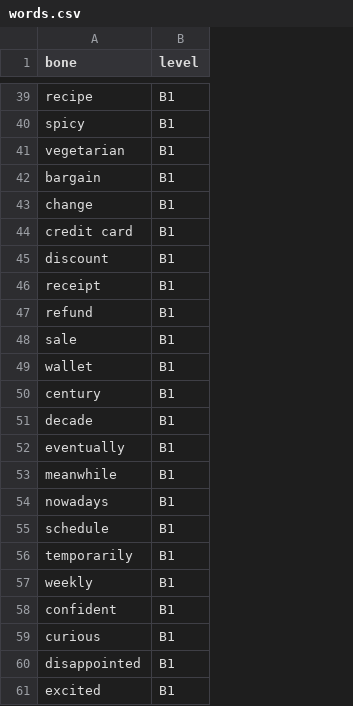
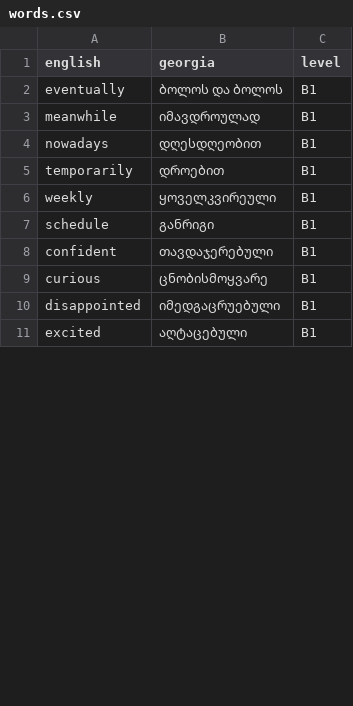
Before and after one commit to zukkaa13/translate_backend, a CSV file: csvapp/static/csv/words.csv, drawn as a sheet; only a part is shown, gaps mark what is left out; removed rows and columns are numbered as before the commit, all else as after; the diff covers the shown part only; the diff names each change by its address in the sheet, - before the commit and + after, or states it on an @@ line.

```diff
--- a/csvapp/static/csv/words.csv
+++ b/csvapp/static/csv/words.csv
+column B (georgia), rows 2-6: ბოლოს და ბოლოს | იმავდროულად | დღესდღეობით | დროებით | ყოველკვირეული; rows 8-11: თავდაჯერებული | ცნობისმოყვარე | იმედგაცრუებული | აღტაცებული
-A1: bone
+A1: english
-row 39: recipe | B1
-row 40: spicy | B1
-row 41: vegetarian | B1
-row 42: bargain | B1
-row 43: change | B1
-row 44: credit card | B1
-row 45: discount | B1
-row 46: receipt | B1
-row 47: refund | B1
-row 48: sale | B1
-row 49: wallet | B1
-row 50: century | B1
-row 51: decade | B1
@@ row 55 moved to row 7: schedule @@
```
Also changed, not shown: 37 removed rows elsewhere in this file, 4 other files.
